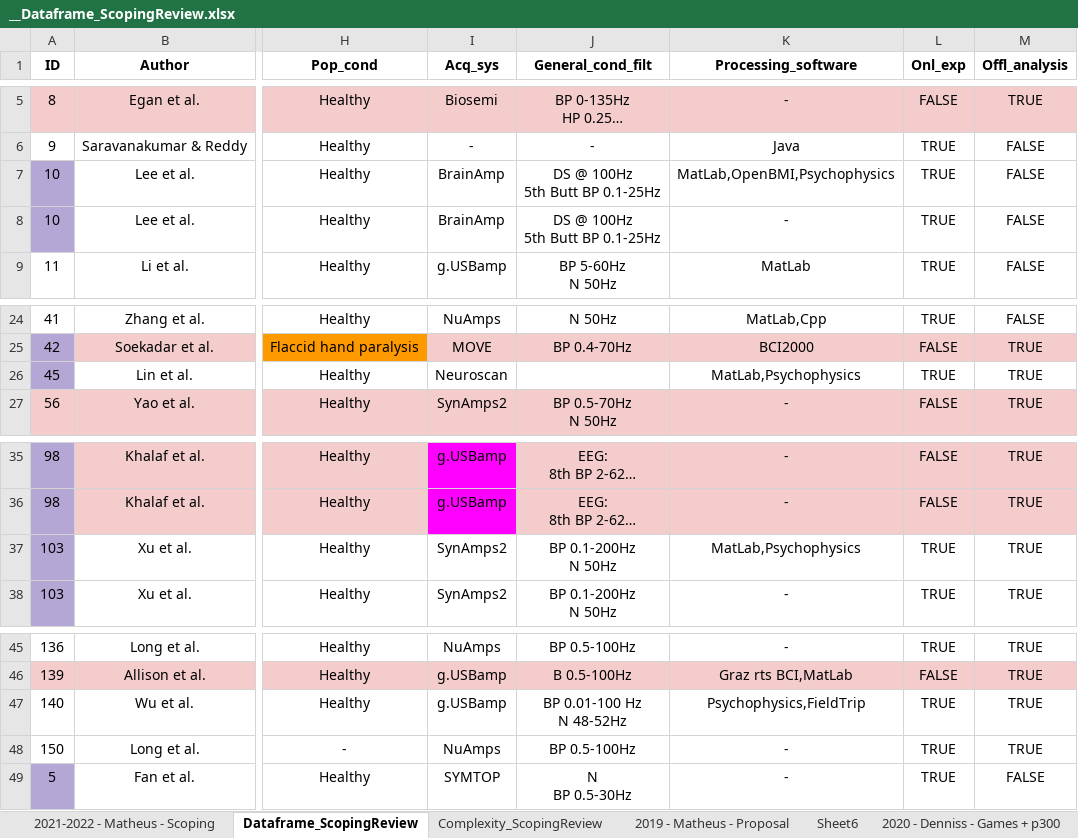
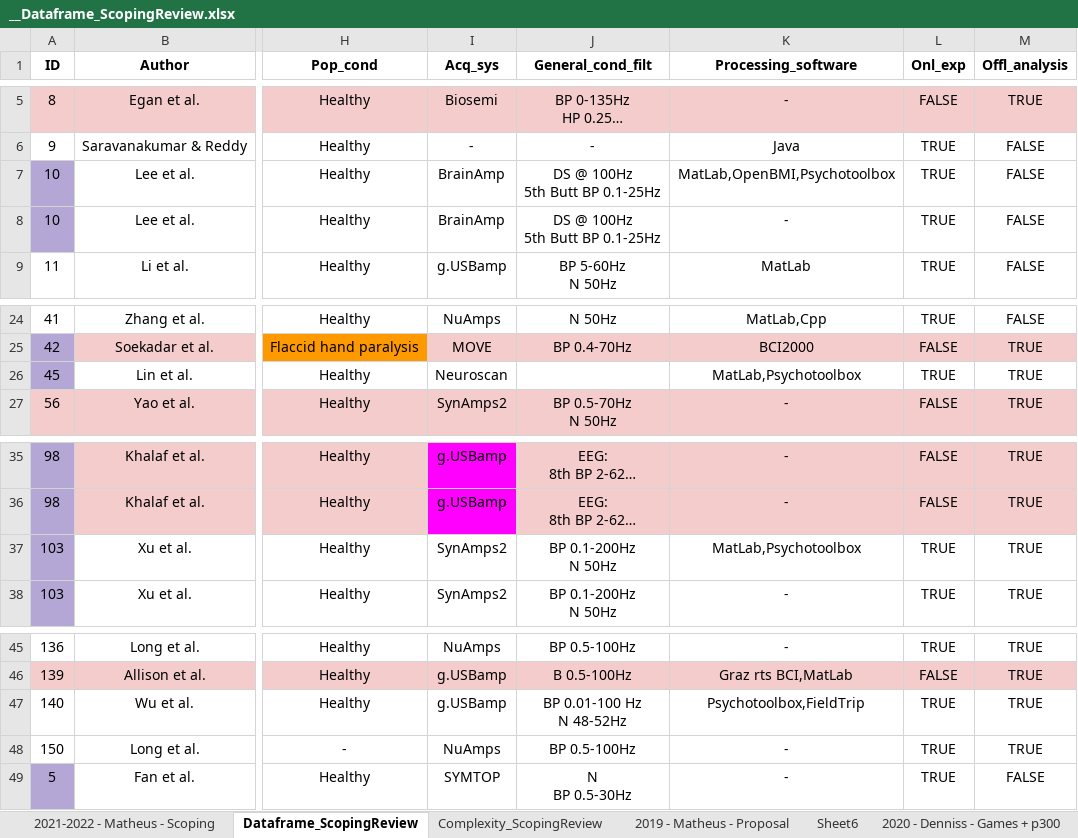
Before and after one commit to mgmussi/Scoping_Stats, an Excel workbook: __Dataframe_ScopingReview.xlsx, sheet Dataframe_ScopingReview, drawn as a sheet; only a part is shown, gaps mark what is left out; long unchanged cells end in …; values as stored, in another font and other column widths than the file's, no borders; charts and pictures not drawn; the diff names each change by its address in the sheet, - before the commit and + after, or states it on an @@ line.

```diff
--- a/__Dataframe_ScopingReview.xlsx (sheet Dataframe_ScopingReview)
+++ b/__Dataframe_ScopingReview.xlsx (sheet Dataframe_ScopingReview)
-K7 (Processing_software): MatLab,OpenBMI,Psychophysics
+K7 (Processing_software): MatLab,OpenBMI,Psychotoolbox
-K26 (Processing_software): MatLab,Psychophysics
+K26 (Processing_software): MatLab,Psychotoolbox
-K37 (Processing_software): MatLab,Psychophysics
+K37 (Processing_software): MatLab,Psychotoolbox
-K47 (Processing_software): Psychophysics,FieldTrip
+K47 (Processing_software): Psychotoolbox,FieldTrip
```
Also changed, not shown: 3 other files.
